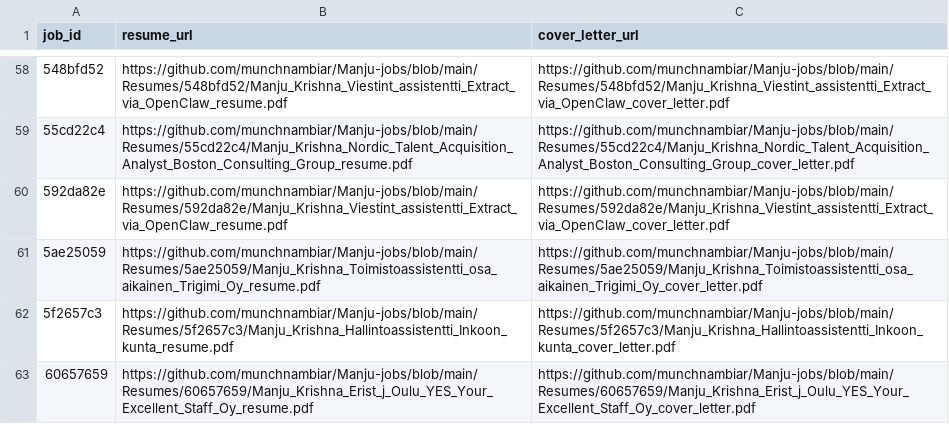
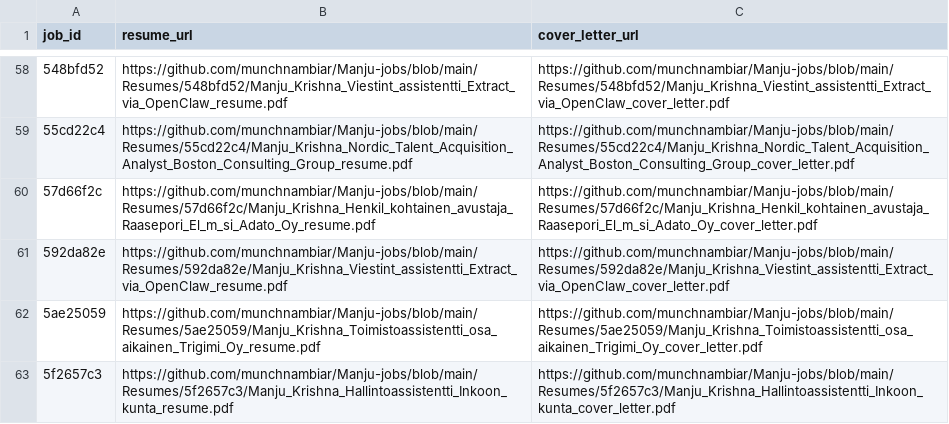
Before and after one commit to vinchess1989/manju-jobs-dashboard, a CSV file: input.csv, drawn as a sheet; only a part is shown, gaps mark what is left out; the shorter side is filled out with more unchanged rows; the diff names each change by its address in the sheet, - before the commit and + after, or states it on an @@ line.

Commit message:
Update resume links for batch

```diff
--- a/input.csv
+++ b/input.csv
+row 60: 57d66f2c | https://github.com/munchnambiar/Manju-jobs/blob/main/Resumes/57d66f2c/Manju_Krishna_Henkil_kohtainen_avustaja_Raasepori_El_m_si_Adato_Oy_resume.pdf | https://github.com/munchnambiar/Manju-jobs/blob/main/Resumes/57d66f2c/Manju_Krishna_Henkil_kohtainen_avustaja_Raasepori_El_m_si_Adato_Oy_cover_letter.pdf
```
